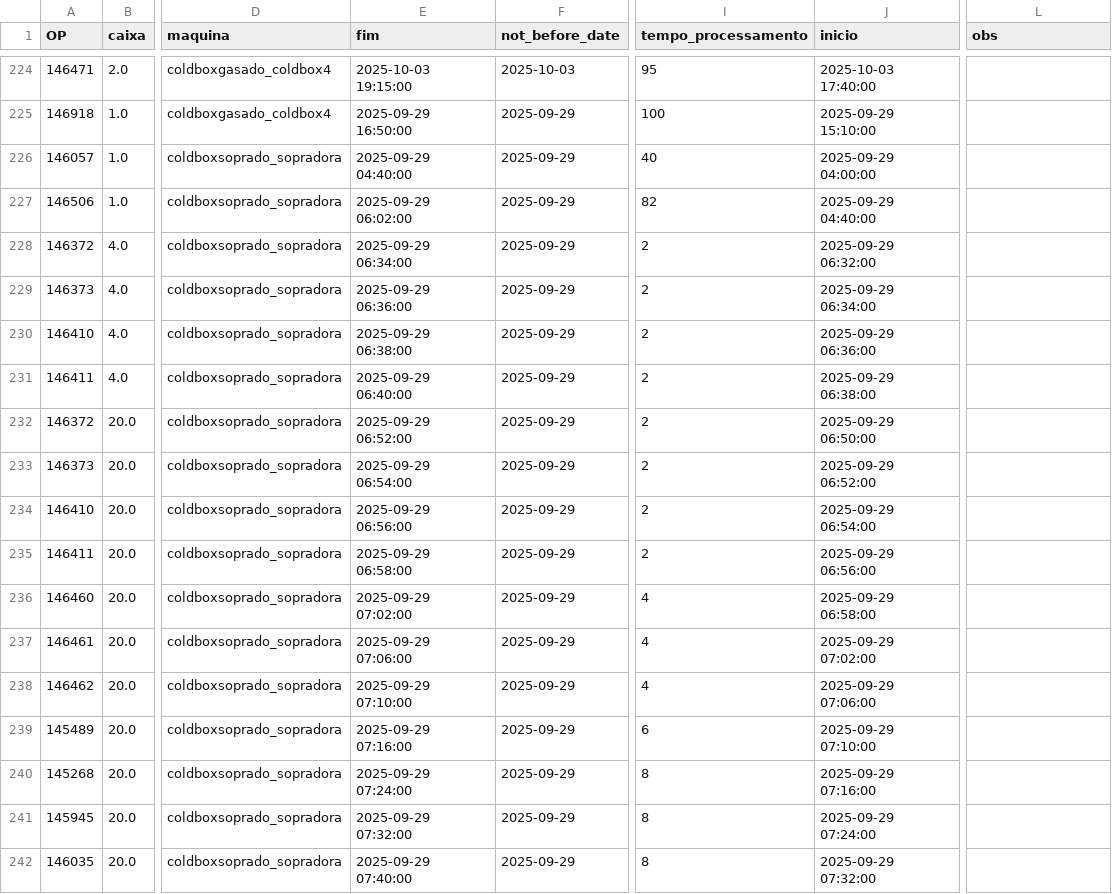
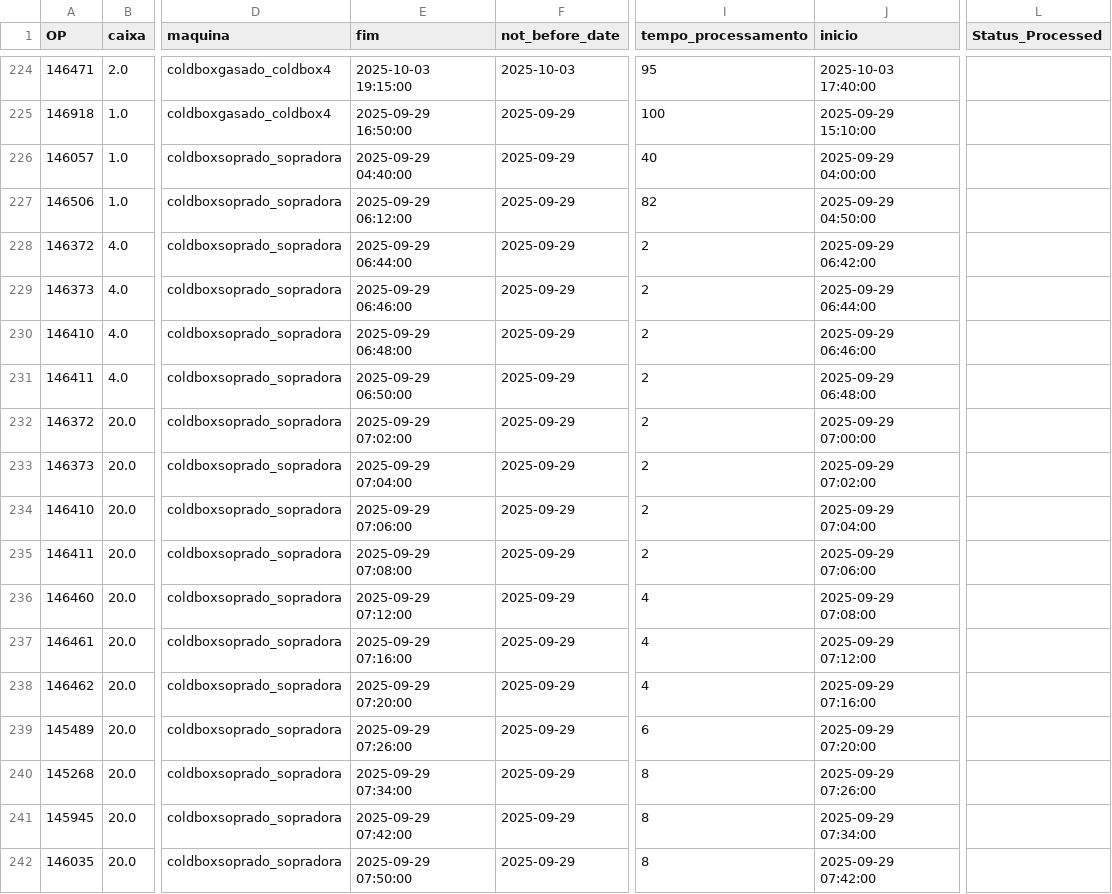
Before and after one commit to Leandro-Bandeira/job-scheduling-arc-index-time, a CSV file: dados/29092025/parameters/job_scheduling_output_2025-09-29.csv, drawn as a sheet; only a part is shown, gaps mark what is left out; the diff covers the shown part only; the diff names each change by its address in the sheet, - before the commit and + after, or states it on an @@ line.

```diff
--- a/dados/29092025/parameters/job_scheduling_output_2025-09-29.csv
+++ b/dados/29092025/parameters/job_scheduling_output_2025-09-29.csv
-L1: obs
+L1: Status_Processed
-E227 (fim): 2025-09-29 06:02:00
+E227 (fim): 2025-09-29 06:12:00
-J227 (inicio): 2025-09-29 04:40:00
+J227 (inicio): 2025-09-29 04:50:00
-E228 (fim): 2025-09-29 06:34:00
+E228 (fim): 2025-09-29 06:44:00
-J228 (inicio): 2025-09-29 06:32:00
+J228 (inicio): 2025-09-29 06:42:00
-E229 (fim): 2025-09-29 06:36:00
+E229 (fim): 2025-09-29 06:46:00
-J229 (inicio): 2025-09-29 06:34:00
+J229 (inicio): 2025-09-29 06:44:00
-E230 (fim): 2025-09-29 06:38:00
+E230 (fim): 2025-09-29 06:48:00
-J230 (inicio): 2025-09-29 06:36:00
+J230 (inicio): 2025-09-29 06:46:00
-E231 (fim): 2025-09-29 06:40:00
+E231 (fim): 2025-09-29 06:50:00
-J231 (inicio): 2025-09-29 06:38:00
+J231 (inicio): 2025-09-29 06:48:00
-E232 (fim): 2025-09-29 06:52:00
+E232 (fim): 2025-09-29 07:02:00
-J232 (inicio): 2025-09-29 06:50:00
+J232 (inicio): 2025-09-29 07:00:00
-E233 (fim): 2025-09-29 06:54:00
+E233 (fim): 2025-09-29 07:04:00
-J233 (inicio): 2025-09-29 06:52:00
+J233 (inicio): 2025-09-29 07:02:00
-E234 (fim): 2025-09-29 06:56:00
+E234 (fim): 2025-09-29 07:06:00
-J234 (inicio): 2025-09-29 06:54:00
+J234 (inicio): 2025-09-29 07:04:00
-E235 (fim): 2025-09-29 06:58:00
+E235 (fim): 2025-09-29 07:08:00
-J235 (inicio): 2025-09-29 06:56:00
+J235 (inicio): 2025-09-29 07:06:00
-E236 (fim): 2025-09-29 07:02:00
+E236 (fim): 2025-09-29 07:12:00
-J236 (inicio): 2025-09-29 06:58:00
+J236 (inicio): 2025-09-29 07:08:00
-E237 (fim): 2025-09-29 07:06:00
+E237 (fim): 2025-09-29 07:16:00
-J237 (inicio): 2025-09-29 07:02:00
+J237 (inicio): 2025-09-29 07:12:00
-E238 (fim): 2025-09-29 07:10:00
+E238 (fim): 2025-09-29 07:20:00
-J238 (inicio): 2025-09-29 07:06:00
+J238 (inicio): 2025-09-29 07:16:00
-E239 (fim): 2025-09-29 07:16:00
+E239 (fim): 2025-09-29 07:26:00
-J239 (inicio): 2025-09-29 07:10:00
+J239 (inicio): 2025-09-29 07:20:00
-E240 (fim): 2025-09-29 07:24:00
+E240 (fim): 2025-09-29 07:34:00
-J240 (inicio): 2025-09-29 07:16:00
+J240 (inicio): 2025-09-29 07:26:00
-E241 (fim): 2025-09-29 07:32:00
+E241 (fim): 2025-09-29 07:42:00
-J241 (inicio): 2025-09-29 07:24:00
+J241 (inicio): 2025-09-29 07:34:00
-E242 (fim): 2025-09-29 07:40:00
+E242 (fim): 2025-09-29 07:50:00
-J242 (inicio): 2025-09-29 07:32:00
+J242 (inicio): 2025-09-29 07:42:00
```
Also changed, not shown: 84 edited cells elsewhere in this file, 3 other files.
